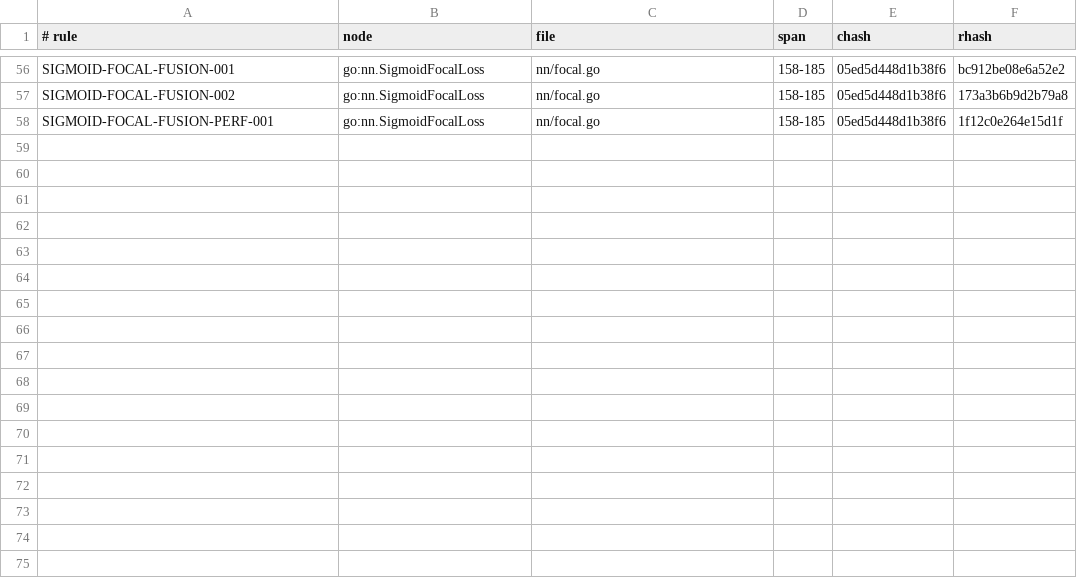
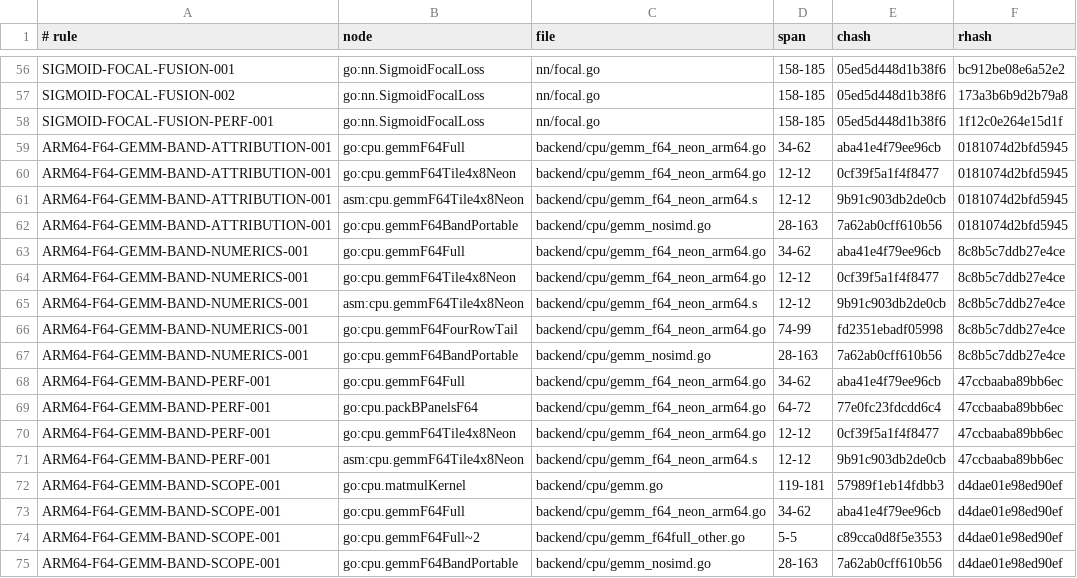
Before and after one commit to jxsl13/goai, a TSV file: .spectackle/anchors.tsv, drawn as a sheet; only a part is shown, gaps mark what is left out.

Commit message:
spectackle(bench): M-01M0HNTVAQFHP
apple-m2-f64-gemm-campaign-envelope|arch=arm64|campaigns=3|cpu=apple_m2_pro|gpu=apple_m2_pro|os=darwin|ram=32gb|samples=7|scope=direct_gemm

Spectackle-Ev: bench
Spectackle-Item: M-01M0HNTVAQFHPVB483MH4F0S0Y
Spectackle-Agent: ag-bf22
Spectackle-Eid: 041d591febe777bd

```diff
--- a/.spectackle/anchors.tsv
+++ b/.spectackle/anchors.tsv
@@ -58 +58,18 @@ SIGMOID-FOCAL-FUSION-002	go:nn.SigmoidFocalLoss	nn/focal.go	158-185	05ed5d448d1b
 SIGMOID-FOCAL-FUSION-PERF-001	go:nn.SigmoidFocalLoss	nn/focal.go	158-185	05ed5d448d1b38f6	1f12c0e264e15d1f
+ARM64-F64-GEMM-BAND-ATTRIBUTION-001	go:cpu.gemmF64Full	backend/cpu/gemm_f64_neon_arm64.go	34-62	aba41e4f79ee96cb	0181074d2bfd5945
+ARM64-F64-GEMM-BAND-ATTRIBUTION-001	go:cpu.gemmF64Tile4x8Neon	backend/cpu/gemm_f64_neon_arm64.go	12-12	0cf39f5a1f4f8477	0181074d2bfd5945
+ARM64-F64-GEMM-BAND-ATTRIBUTION-001	asm:cpu.gemmF64Tile4x8Neon	backend/cpu/gemm_f64_neon_arm64.s	12-12	9b91c903db2de0cb	0181074d2bfd5945
+ARM64-F64-GEMM-BAND-ATTRIBUTION-001	go:cpu.gemmF64BandPortable	backend/cpu/gemm_nosimd.go	28-163	7a62ab0cff610b56	0181074d2bfd5945
+ARM64-F64-GEMM-BAND-NUMERICS-001	go:cpu.gemmF64Full	backend/cpu/gemm_f64_neon_arm64.go	34-62	aba41e4f79ee96cb	8c8b5c7ddb27e4ce
+ARM64-F64-GEMM-BAND-NUMERICS-001	go:cpu.gemmF64Tile4x8Neon	backend/cpu/gemm_f64_neon_arm64.go	12-12	0cf39f5a1f4f8477	8c8b5c7ddb27e4ce
+ARM64-F64-GEMM-BAND-NUMERICS-001	asm:cpu.gemmF64Tile4x8Neon	backend/cpu/gemm_f64_neon_arm64.s	12-12	9b91c903db2de0cb	8c8b5c7ddb27e4ce
+ARM64-F64-GEMM-BAND-NUMERICS-001	go:cpu.gemmF64FourRowTail	backend/cpu/gemm_f64_neon_arm64.go	74-99	fd2351ebadf05998	8c8b5c7ddb27e4ce
+ARM64-F64-GEMM-BAND-NUMERICS-001	go:cpu.gemmF64BandPortable	backend/cpu/gemm_nosimd.go	28-163	7a62ab0cff610b56	8c8b5c7ddb27e4ce
+ARM64-F64-GEMM-BAND-PERF-001	go:cpu.gemmF64Full	backend/cpu/gemm_f64_neon_arm64.go	34-62	aba41e4f79ee96cb	47ccbaaba89bb6ec
+ARM64-F64-GEMM-BAND-PERF-001	go:cpu.packBPanelsF64	backend/cpu/gemm_f64_neon_arm64.go	64-72	77e0fc23fdcdd6c4	47ccbaaba89bb6ec
+ARM64-F64-GEMM-BAND-PERF-001	go:cpu.gemmF64Tile4x8Neon	backend/cpu/gemm_f64_neon_arm64.go	12-12	0cf39f5a1f4f8477	47ccbaaba89bb6ec
+ARM64-F64-GEMM-BAND-PERF-001	asm:cpu.gemmF64Tile4x8Neon	backend/cpu/gemm_f64_neon_arm64.s	12-12	9b91c903db2de0cb	47ccbaaba89bb6ec
+ARM64-F64-GEMM-BAND-SCOPE-001	go:cpu.matmulKernel	backend/cpu/gemm.go	119-181	57989f1eb14fdbb3	d4dae01e98ed90ef
+ARM64-F64-GEMM-BAND-SCOPE-001	go:cpu.gemmF64Full	backend/cpu/gemm_f64_neon_arm64.go	34-62	aba41e4f79ee96cb	d4dae01e98ed90ef
+ARM64-F64-GEMM-BAND-SCOPE-001	go:cpu.gemmF64Full~2	backend/cpu/gemm_f64full_other.go	5-5	c89cca0d8f5e3553	d4dae01e98ed90ef
+ARM64-F64-GEMM-BAND-SCOPE-001	go:cpu.gemmF64BandPortable	backend/cpu/gemm_nosimd.go	28-163	7a62ab0cff610b56	d4dae01e98ed90ef
```
Also changed, not shown: 2 other files.
